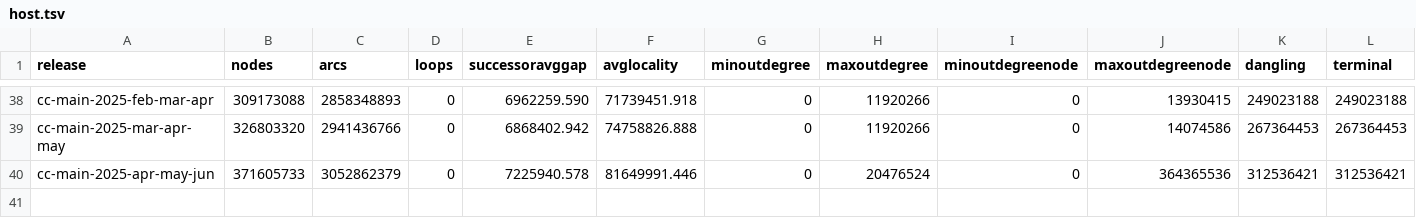
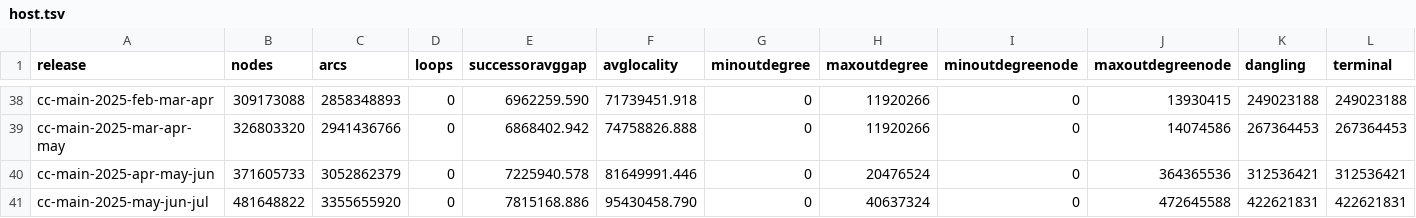
Before and after one commit to commoncrawl/cc-webgraph-statistics, a TSV file: docs/host.tsv, drawn as a sheet; only a part is shown, gaps mark what is left out; rows hold the shown columns only; the diff names each change by its address in the sheet, - before the commit and + after, or states it on an @@ line.

Commit message:
chore: update with data from latest graph release (cc-main-2025-may-jun-jul)

```diff
--- a/docs/host.tsv
+++ b/docs/host.tsv
+row 41: cc-main-2025-may-jun-jul | 481648822 | 3355655920 | 0 | 7815168.886 | 95430458.790 | 0 | 40637324 | 0 | 472645588 | 422621831 | 422621831
```
Also changed, not shown: docs/domain.tsv, 16 other files.
